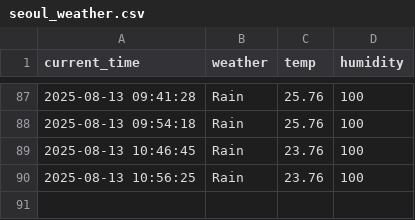
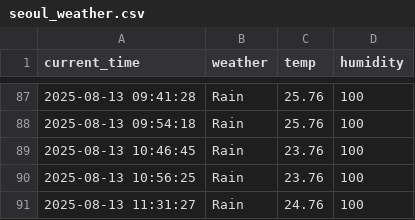
Before and after one commit to junhoe999/weather, a CSV file: seoul_weather.csv, drawn as a sheet; only a part is shown, gaps mark what is left out; the diff names each change by its address in the sheet, - before the commit and + after, or states it on an @@ line.

```diff
--- a/seoul_weather.csv
+++ b/seoul_weather.csv
+row 91: 2025-08-13 11:31:27 | Rain | 24.76 | 100
```
